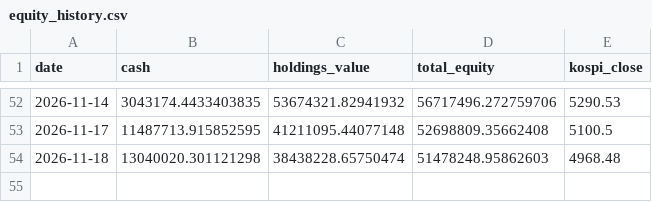
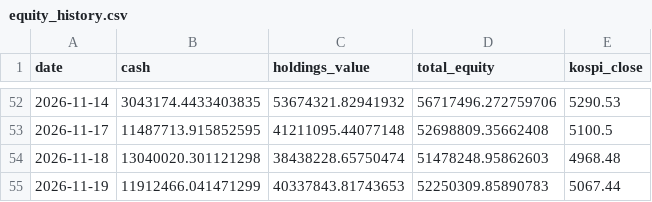
Before and after one commit to ferrousCM/stock, a CSV file: data/portfolio/aggressive/equity_history.csv, drawn as a sheet; only a part is shown, gaps mark what is left out; the diff names each change by its address in the sheet, - before the commit and + after, or states it on an @@ line.

```diff
--- a/data/portfolio/aggressive/equity_history.csv
+++ b/data/portfolio/aggressive/equity_history.csv
+row 55: 2026-11-19 | 11912466.041471299 | 40337843.81743653 | 52250309.85890783 | 5067.44
```
Also changed, not shown: data/portfolio/aggressive/trades.csv, data/portfolio/equity_history.csv, 17 other files.
